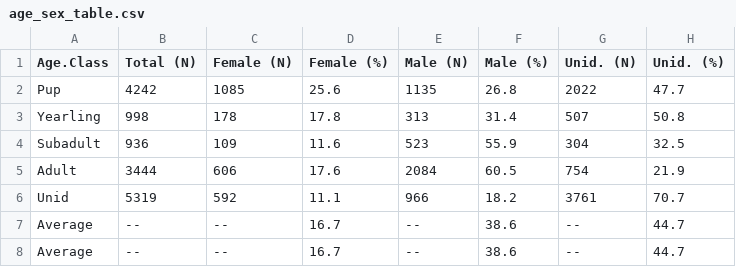
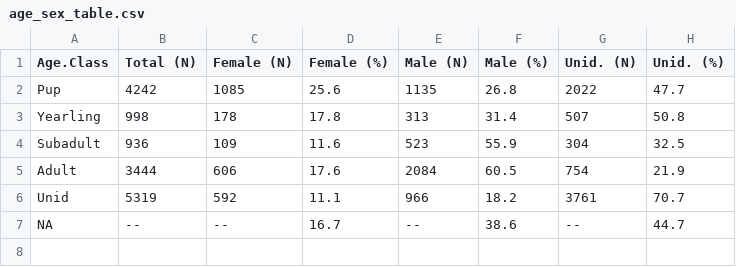
Before and after one commit to amandawarlick/strandings, a CSV file: Figures/age_sex_table.csv, drawn as a sheet.

```diff
--- a/Figures/age_sex_table.csv
+++ b/Figures/age_sex_table.csv
@@ -6,3 +6,2 @@
 "Unid","5319","592","11.1","966","18.2","3761","70.7"
-"Average","--","--","16.7","--","38.6","--","44.7"
-"Average","--","--","16.7","--","38.6","--","44.7"
+NA,"--","--","16.7","--","38.6","--","44.7"
```
Also changed, not shown: 2 other files.
